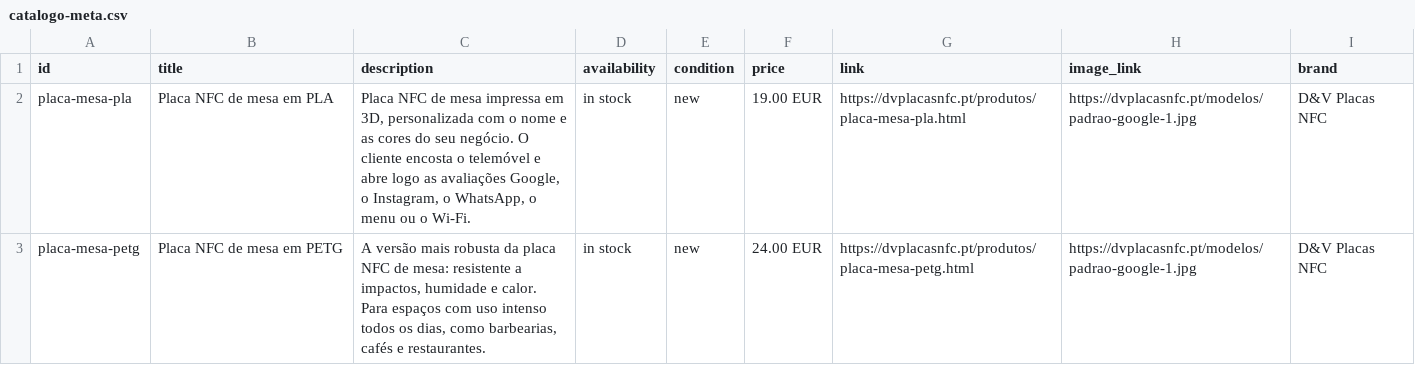
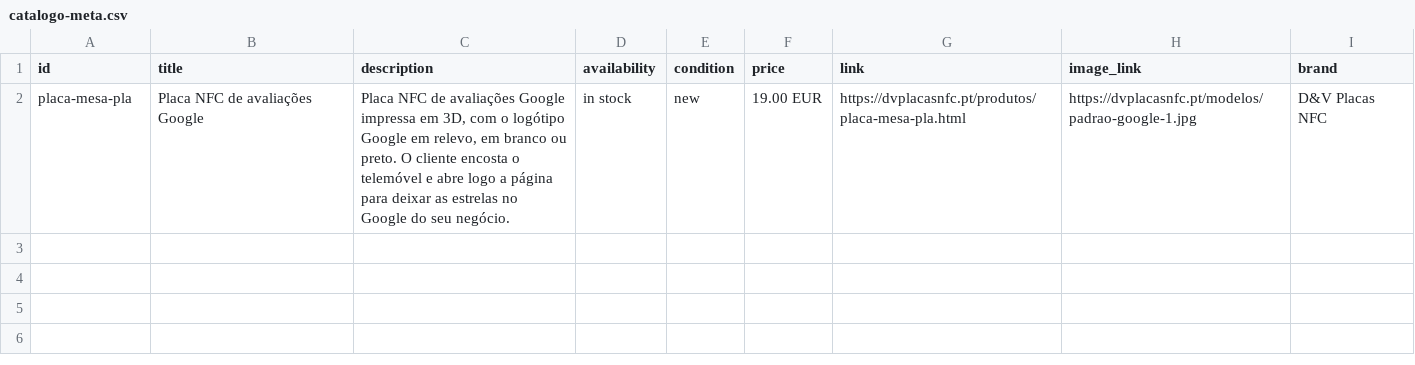
Before and after one commit to dosoares123-hash/dvplacasnfc-site, a CSV file: produtos/catalogo-meta.csv, drawn as a sheet.

```diff
--- a/produtos/catalogo-meta.csv
+++ b/produtos/catalogo-meta.csv
@@ -1,3 +1,2 @@
 id,title,description,availability,condition,price,link,image_link,brand
-placa-mesa-pla,Placa NFC de mesa em PLA,"Placa NFC de mesa impressa em 3D, personalizada com o nome e as cores do seu negócio. O cliente encosta o telemóvel e abre logo as avaliações Google, o Instagram, o WhatsApp, o menu ou o Wi-Fi.",in stock,new,19.00 EUR,https://dvplacasnfc.pt/produtos/placa-mesa-pla.html,https://dvplacasnfc.pt/modelos/padrao-google-1.jpg,D&V Placas NFC
-placa-mesa-petg,Placa NFC de mesa em PETG,"A versão mais robusta da placa NFC de mesa: resistente a impactos, humidade e calor. Para espaços com uso intenso todos os dias, como barbearias, cafés e restaurantes.",in stock,new,24.00 EUR,https://dvplacasnfc.pt/produtos/placa-mesa-petg.html,https://dvplacasnfc.pt/modelos/padrao-google-1.jpg,D&V Placas NFC
+placa-mesa-pla,Placa NFC de avaliações Google,"Placa NFC de avaliações Google impressa em 3D, com o logótipo Google em relevo, em branco ou preto. O cliente encosta o telemóvel e abre logo a página para deixar as estrelas no Google do seu negócio.",in stock,new,19.00 EUR,https://dvplacasnfc.pt/produtos/placa-mesa-pla.html,https://dvplacasnfc.pt/modelos/padrao-google-1.jpg,D&V Placas NFC
```
Also changed, not shown: 4 other files.
